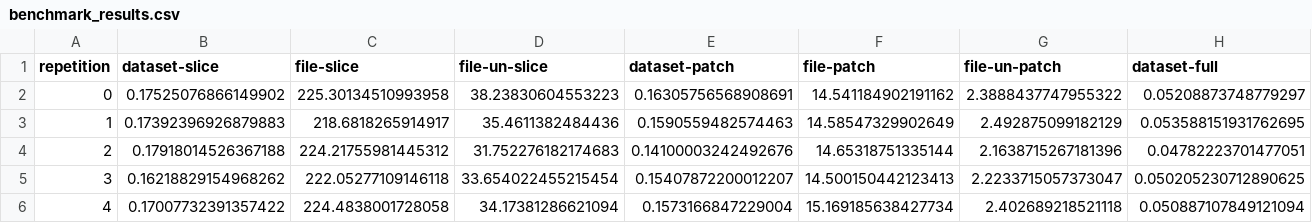
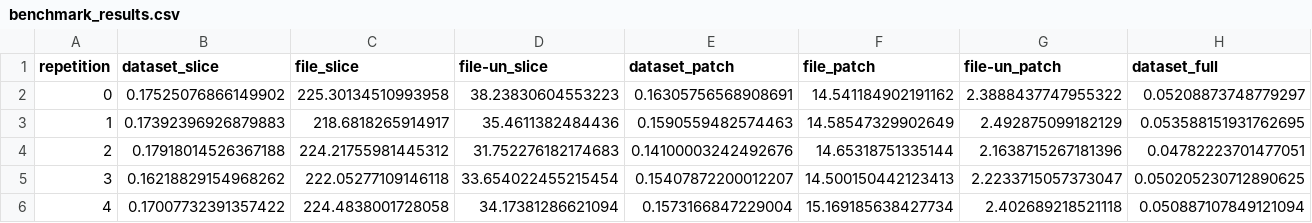
Before and after one commit to rundherum/pymia, a CSV file: misc/benchmark_results.csv, drawn as a sheet; only a part is shown; the diff covers the shown part only; the diff names each change by its address in the sheet, - before the commit and + after, or states it on an @@ line.

Commit message:
feat(misc): benchmark plot

```diff
--- a/misc/benchmark_results.csv
+++ b/misc/benchmark_results.csv
-B1: dataset-slice
+B1: dataset_slice
-C1: file-slice
+C1: file_slice
-D1: file-un-slice
+D1: file-un_slice
-E1: dataset-patch
+E1: dataset_patch
-F1: file-patch
+F1: file_patch
-G1: file-un-patch
+G1: file-un_patch
-H1: dataset-full
+H1: dataset_full
```
Also changed, not shown: 2 edited cells elsewhere in this file, misc/benchmark_results_w_numpy.csv, 2 other files.
